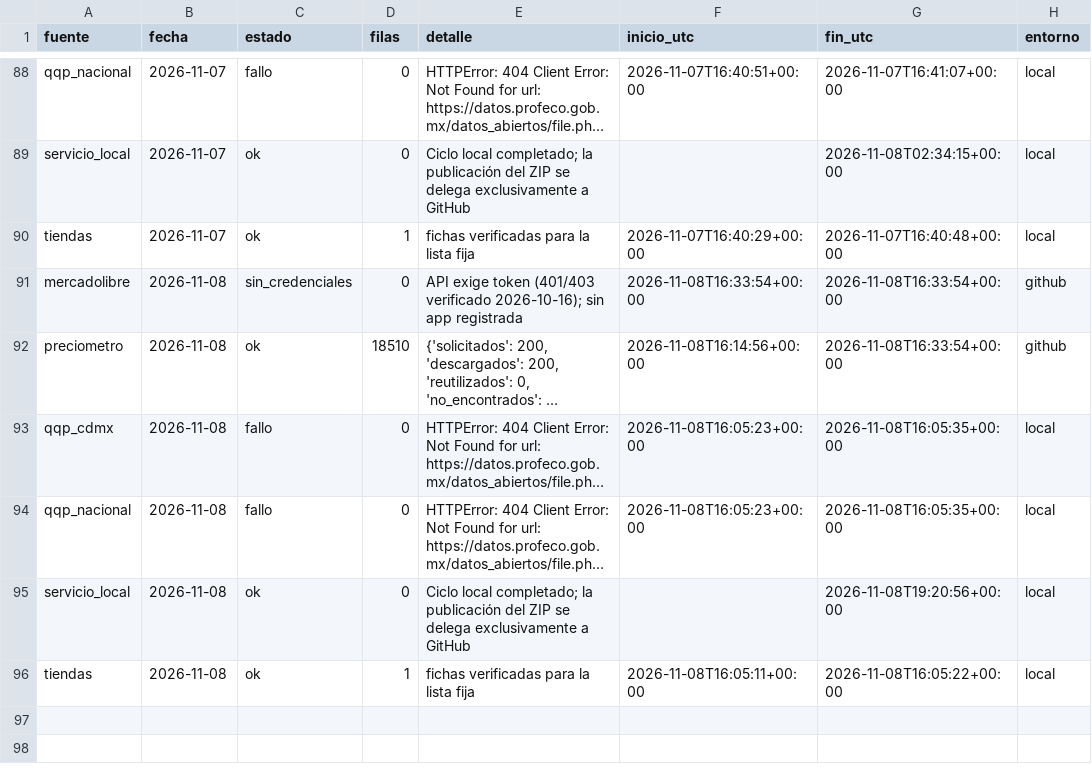
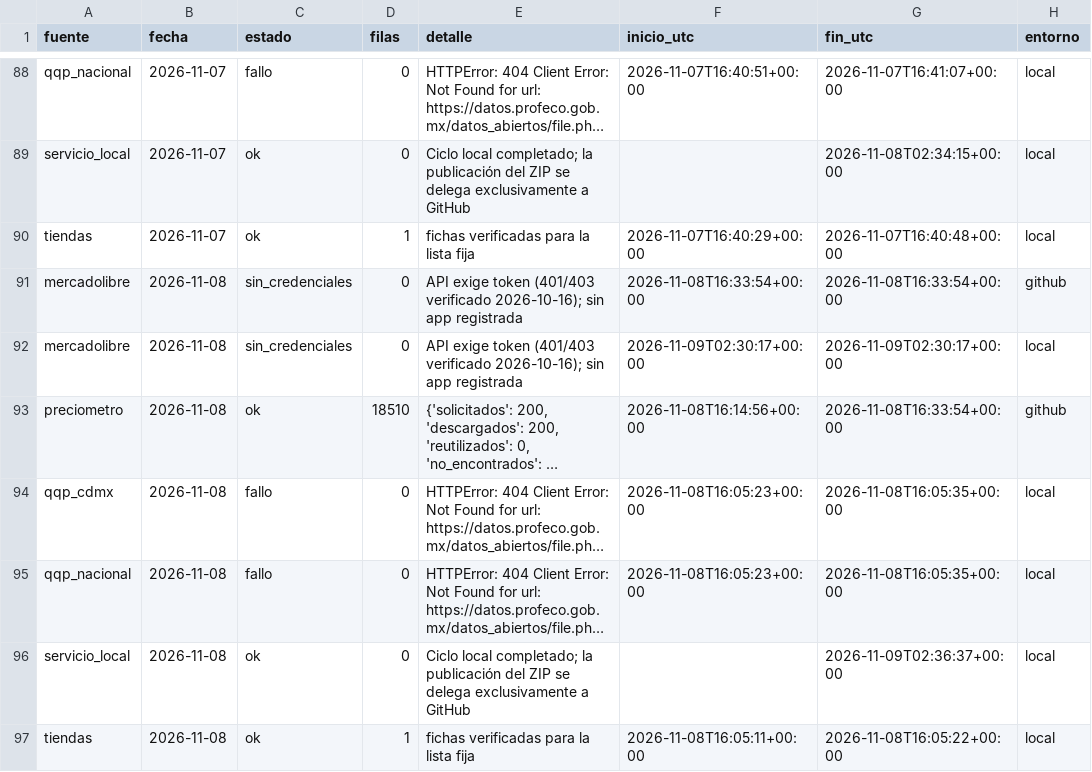
Before and after one commit to d1512pb/sconto-reale-o-falso, a CSV file: data/estado_fuentes.csv, drawn as a sheet; only a part is shown, gaps mark what is left out; long unchanged cells end in …; addresses are those after the commit; the diff names each change by its address in the sheet, - before the commit and + after, or states it on an @@ line.

```diff
--- a/data/estado_fuentes.csv
+++ b/data/estado_fuentes.csv
+row 92: mercadolibre | 2026-11-08 | sin_credenciales | 0 | API exige token (401/403 verificado 2026-10-16); sin app registrada | 2026-11-09T02:30:17+00:00 | 2026-11-09T02:30:17+00:00 | local
-G96 (fin_utc): 2026-11-08T19:20:56+00:00
+G96 (fin_utc): 2026-11-09T02:36:37+00:00
```
Also changed, not shown: 5 other files.
